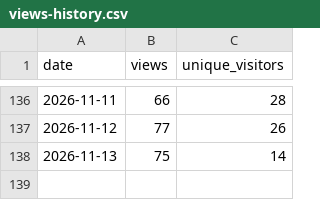
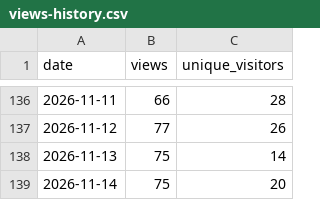
Before and after one commit to Juniper/jvd, a CSV file: traffic/views-history.csv, drawn as a sheet; only a part is shown, gaps mark what is left out.

```diff
--- a/traffic/views-history.csv
+++ b/traffic/views-history.csv
@@ -138 +138,2 @@ date,views,unique_visitors
 2026-11-13,75,14
+2026-11-14,75,20
```
Also changed, not shown: traffic/clones-history.csv, 6 other files.
